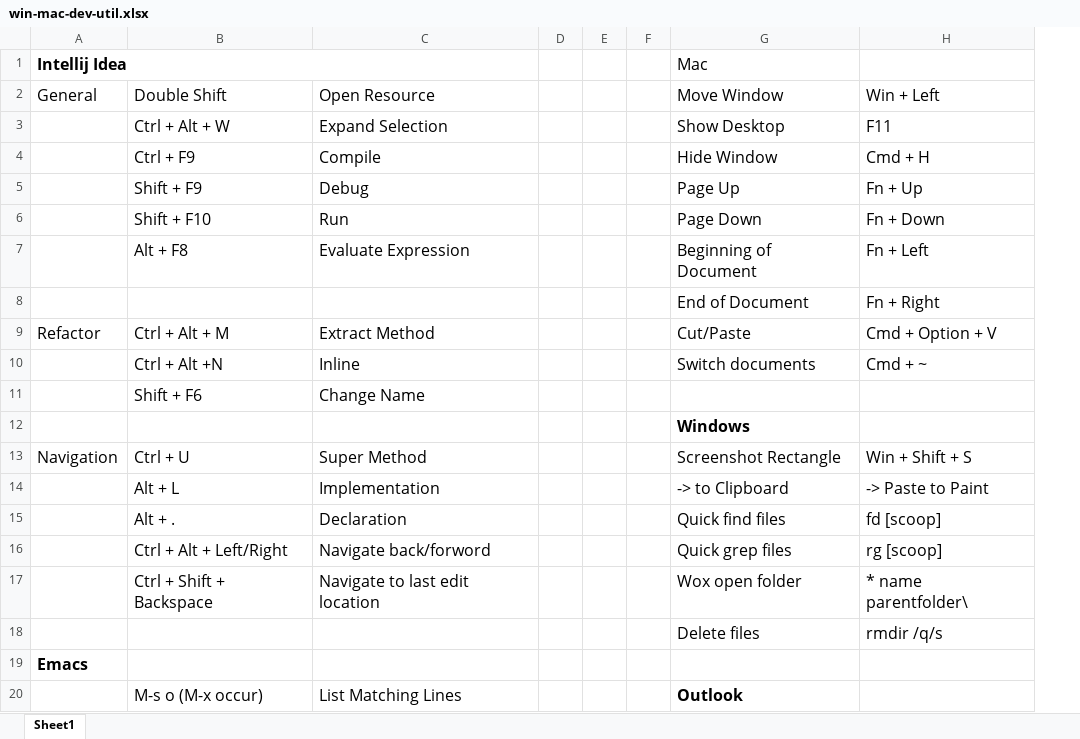
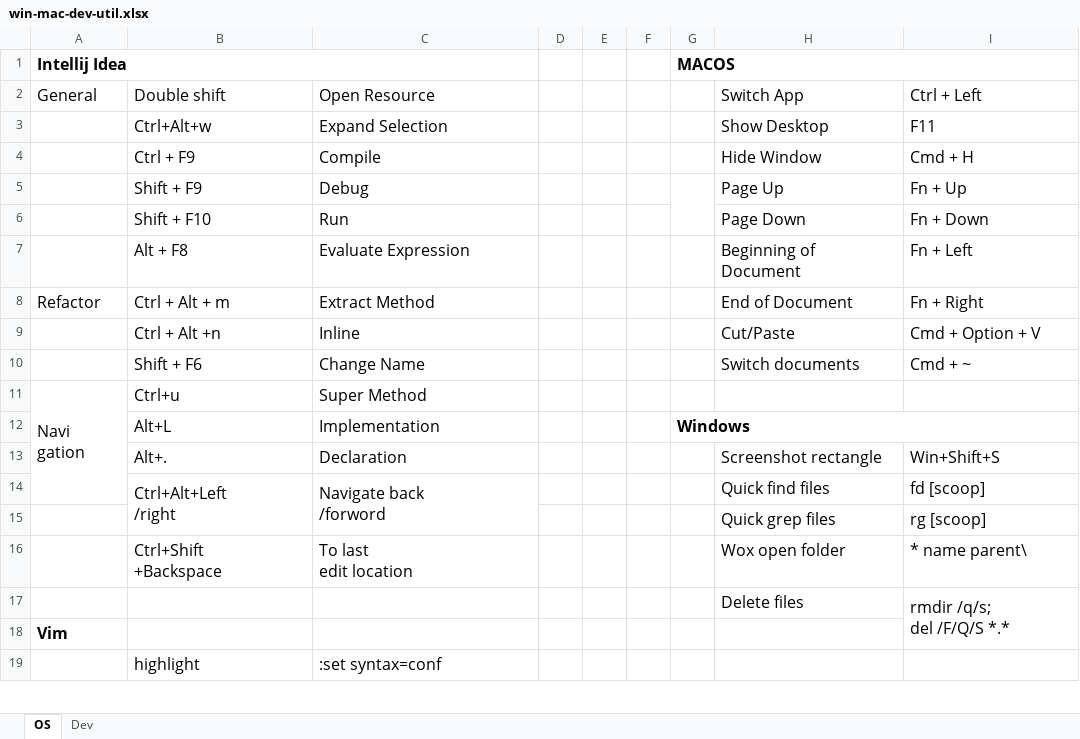
Before and after one commit to wingice/knowledge-n-tools, an Excel workbook: computer/shortcuts/win-mac-dev-util.xlsx, sheet OS, drawn as a sheet; only a part is shown; values as stored, in another font and other column widths than the file's, no borders; removed rows and columns are numbered as before the commit, all else as after; ↵ is a line break in a cell; the diff covers the shown part only; the diff names each change by its address in the sheet, - before the commit and + after, or states it on an @@ line.

```diff
--- a/computer/shortcuts/win-mac-dev-util.xlsx (sheet OS)
+++ b/computer/shortcuts/win-mac-dev-util.xlsx (sheet OS)
-sheet tab: Sheet1
+sheet tab: OS
+sheet tab: Dev
+column G, row 1: MACOS
-H1 (Switch App): Mac
+H1 (Switch App): (empty)
-B2: Double Shift
+B2: Double shift
-H2: Move Window
+H2: Switch App
-I2: Win + Left
+I2: Ctrl + Left
-B3 (Double shift): Ctrl + Alt + W
+B3 (Double shift): Ctrl+Alt+w
-row 8:  |  |  |  |  |  | End of Document | Fn + Right
-B8 (Double shift): Ctrl + Alt + M
+B8 (Double shift): Ctrl + Alt + m
-H8 (Switch App): Cut/Paste
+H8 (Switch App): End of Document
-I8 (Ctrl + Left): Cmd + Option + V
+I8 (Ctrl + Left): Fn + Right
+row 9:  | Ctrl + Alt +n | Inline |  |  |  |  | Cut/Paste | Cmd + Option + V
-B10 (Double shift): Ctrl + Alt +N
+B10 (Double shift): Shift + F6
-C10 (Open Resource): Inline
+C10 (Open Resource): Change Name
-row 11:  | Shift + F6 | Change Name
-row 12:  |  |  |  |  |  | Windows
-row 13: Navigation | Ctrl + U | Super Method |  |  |  | Screenshot Rectangle | Win + Shift + S
-row 14:  | Alt + L | Implementation |  |  |  | -> to Clipboard | -> Paste to Paint
+row 11: Navi ↵ gation | Ctrl+u | Super Method
+row 12:  | Alt+L | Implementation |  |  |  | Windows
+row 13:  | Alt+. | Declaration |  |  |  |  | Screenshot rectangle | Win+Shift+S
-B14 (Double shift): Alt + .
+B14 (Double shift): Ctrl+Alt+Left ↵ /right
+B14:B15 merged
-C14 (Open Resource): Declaration
+C14 (Open Resource): Navigate back ↵ /forword
+C14:C15 merged
-B15 (Double shift): Ctrl + Alt + Left/Right
+B15 (Double shift): (empty)
-C15 (Open Resource): Navigate back/forword
+C15 (Open Resource): (empty)
-B16 (Double shift): Ctrl + Shift + Backspace
+B16 (Double shift): Ctrl+Shift ↵ +Backspace
-C16 (Open Resource): Navigate to last edit location
+C16 (Open Resource): To last ↵ edit location
-I16 (Ctrl + Left): * name parentfolder\
+I16 (Ctrl + Left): * name parent\
-I17 (Ctrl + Left): rmdir /q/s
+I17 (Ctrl + Left): rmdir /q/s; ↵ del /F/Q/S *.*
+I17:I18 merged
-A18 (General): Emacs
+A18 (General): Vim
-row 20:  | M-s o (M-x occur) | List Matching Lines |  |  |  | Outlook
+row 19:  | highlight | :set syntax=conf
```
Also changed, not shown: 4 added rows, 7 removed rows and 12 edited cells elsewhere in this sheet, 4 other files.
